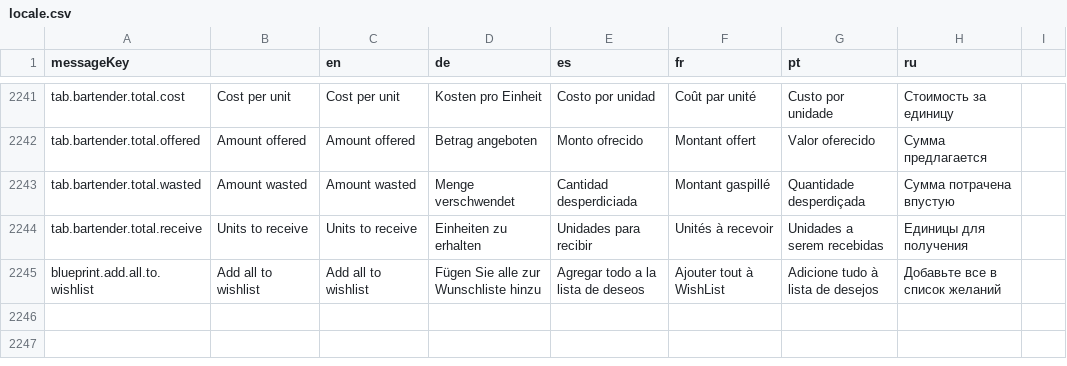
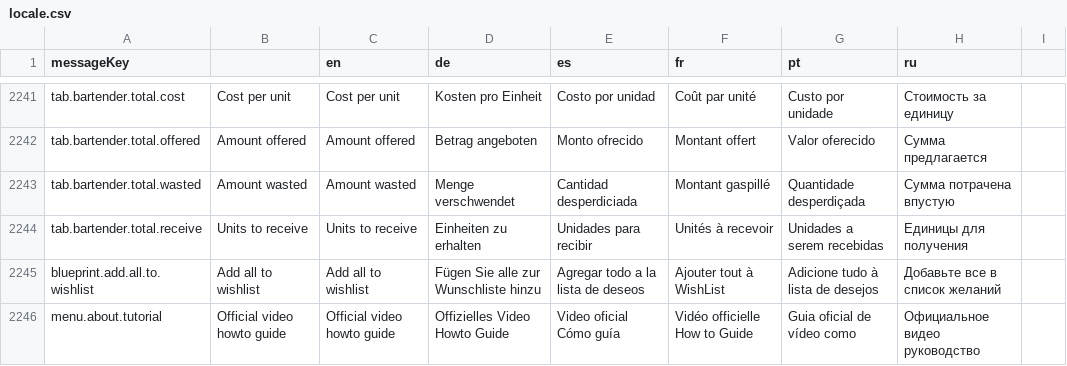
Before and after one commit to jixxed/ed-odyssey-materials-helper, a CSV file: application/src/main/resources/locale.csv, drawn as a sheet; only a part is shown, gaps mark what is left out; the diff names each change by its address in the sheet, - before the commit and + after, or states it on an @@ line.

Commit message:
add video tutorial, update readme

```diff
--- a/application/src/main/resources/locale.csv
+++ b/application/src/main/resources/locale.csv
+row 2246: menu.about.tutorial | Official video howto guide | Official video howto guide | Offizielles Video Howto Guide | Video oficial Cómo guía | Vidéo officielle How to Guide | Guia oficial de vídeo como | Официальное видео руководство
```
Also changed, not shown: 3 other files.
